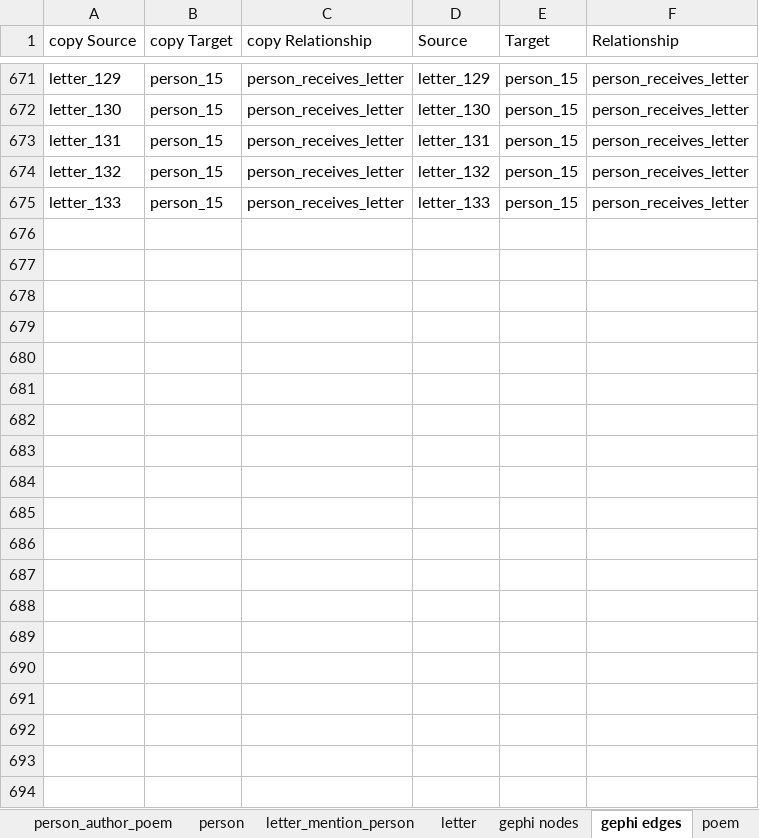
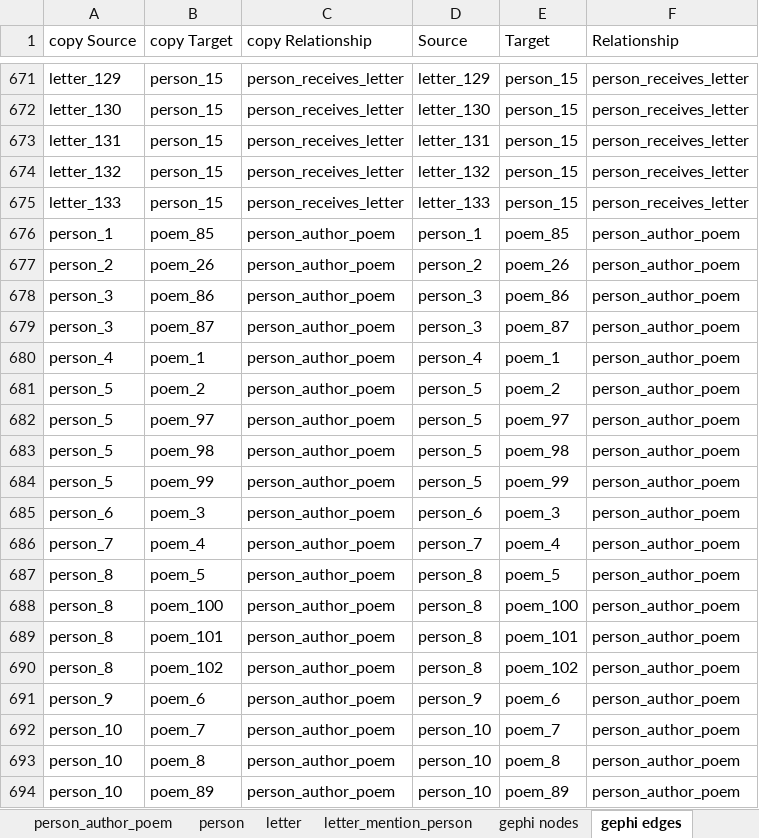
Before and after one commit to merelister/FME, an Excel workbook: 0PoemsForFrancePrototype.xlsx, sheet gephi edges, drawn as a sheet; only a part is shown, gaps mark what is left out; values as stored, in another font and other column widths than the file's, no borders; the diff covers the shown part only; the diff names each change by its address in the sheet, - before the commit and + after, or states it on an @@ line.

Commit message:
added person_author_poem table

```diff
--- a/0PoemsForFrancePrototype.xlsx (sheet gephi edges)
+++ b/0PoemsForFrancePrototype.xlsx (sheet gephi edges)
@@ sheet tab order changed: person_author_poem | person | letter | letter_mention_person | gephi nodes | gephi edges @@
+row 676: person_1 | poem_85 | person_author_poem | person_1 | poem_85 | person_author_poem
+row 677: person_2 | poem_26 | person_author_poem | person_2 | poem_26 | person_author_poem
+row 678: person_3 | poem_86 | person_author_poem | person_3 | poem_86 | person_author_poem
+row 679: person_3 | poem_87 | person_author_poem | person_3 | poem_87 | person_author_poem
+row 680: person_4 | poem_1 | person_author_poem | person_4 | poem_1 | person_author_poem
+row 681: person_5 | poem_2 | person_author_poem | person_5 | poem_2 | person_author_poem
+row 682: person_5 | poem_97 | person_author_poem | person_5 | poem_97 | person_author_poem
+row 683: person_5 | poem_98 | person_author_poem | person_5 | poem_98 | person_author_poem
+row 684: person_5 | poem_99 | person_author_poem | person_5 | poem_99 | person_author_poem
+row 685: person_6 | poem_3 | person_author_poem | person_6 | poem_3 | person_author_poem
+row 686: person_7 | poem_4 | person_author_poem | person_7 | poem_4 | person_author_poem
+row 687: person_8 | poem_5 | person_author_poem | person_8 | poem_5 | person_author_poem
+row 688: person_8 | poem_100 | person_author_poem | person_8 | poem_100 | person_author_poem
+row 689: person_8 | poem_101 | person_author_poem | person_8 | poem_101 | person_author_poem
+row 690: person_8 | poem_102 | person_author_poem | person_8 | poem_102 | person_author_poem
+row 691: person_9 | poem_6 | person_author_poem | person_9 | poem_6 | person_author_poem
+row 692: person_10 | poem_7 | person_author_poem | person_10 | poem_7 | person_author_poem
+row 693: person_10 | poem_8 | person_author_poem | person_10 | poem_8 | person_author_poem
+row 694: person_10 | poem_89 | person_author_poem | person_10 | poem_89 | person_author_poem
```
Also changed, not shown: 90 added rows elsewhere in this sheet, other sheet tabs, 4 other files.
